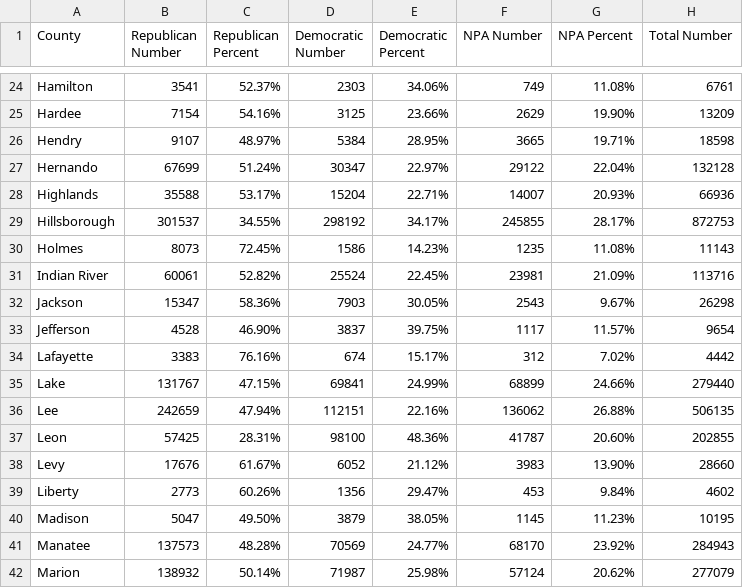
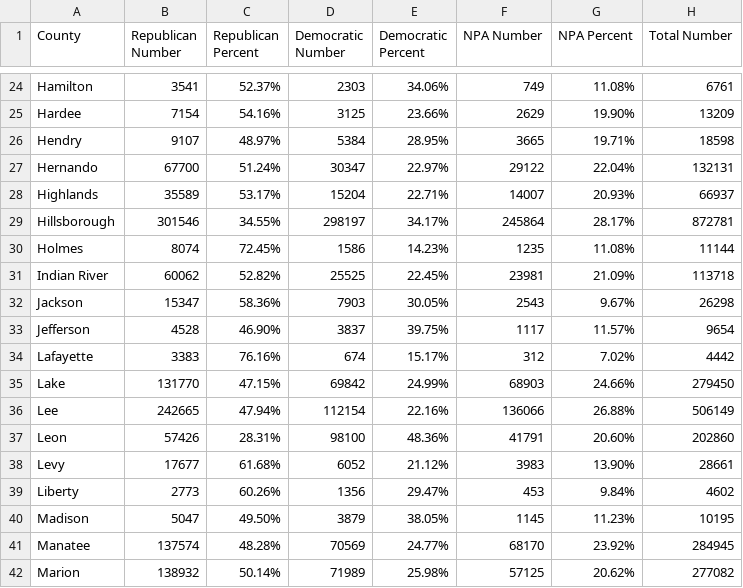
Before and after one commit to ericldaugh/FLVoiceNews, a CSV file: registration.csv, drawn as a sheet; only a part is shown, gaps mark what is left out; the diff covers the shown part only.

Commit message:
Update voter registration data

```diff
--- a/registration.csv
+++ b/registration.csv
@@ -26,7 +26,7 @@ Hardee,7154,54.16%,3125,23.66%,2629,19.90%,13209
 Hendry,9107,48.97%,5384,28.95%,3665,19.71%,18598
-Hernando,67699,51.24%,30347,22.97%,29122,22.04%,132128
-Highlands,35588,53.17%,15204,22.71%,14007,20.93%,66936
-Hillsborough,301537,34.55%,298192,34.17%,245855,28.17%,872753
-Holmes,8073,72.45%,1586,14.23%,1235,11.08%,11143
-Indian River,60061,52.82%,25524,22.45%,23981,21.09%,113716
+Hernando,67700,51.24%,30347,22.97%,29122,22.04%,132131
+Highlands,35589,53.17%,15204,22.71%,14007,20.93%,66937
+Hillsborough,301546,34.55%,298197,34.17%,245864,28.17%,872781
+Holmes,8074,72.45%,1586,14.23%,1235,11.08%,11144
+Indian River,60062,52.82%,25525,22.45%,23981,21.09%,113718
 Jackson,15347,58.36%,7903,30.05%,2543,9.67%,26298
@@ -34,9 +34,9 @@ Jefferson,4528,46.90%,3837,39.75%,1117,11.57%,9654
 Lafayette,3383,76.16%,674,15.17%,312,7.02%,4442
-Lake,131767,47.15%,69841,24.99%,68899,24.66%,279440
-Lee,242659,47.94%,112151,22.16%,136062,26.88%,506135
-Leon,57425,28.31%,98100,48.36%,41787,20.60%,202855
-Levy,17676,61.67%,6052,21.12%,3983,13.90%,28660
+Lake,131770,47.15%,69842,24.99%,68903,24.66%,279450
+Lee,242665,47.94%,112154,22.16%,136066,26.88%,506149
+Leon,57426,28.31%,98100,48.36%,41791,20.60%,202860
+Levy,17677,61.68%,6052,21.12%,3983,13.90%,28661
 Liberty,2773,60.26%,1356,29.47%,453,9.84%,4602
 Madison,5047,49.50%,3879,38.05%,1145,11.23%,10195
-Manatee,137573,48.28%,70569,24.77%,68170,23.92%,284943
-Marion,138932,50.14%,71987,25.98%,57124,20.62%,277079
+Manatee,137574,48.28%,70569,24.77%,68170,23.92%,284945
+Marion,138932,50.14%,71989,25.98%,57125,20.62%,277082
```
Also changed, not shown: 97 edited cells elsewhere in this file.
